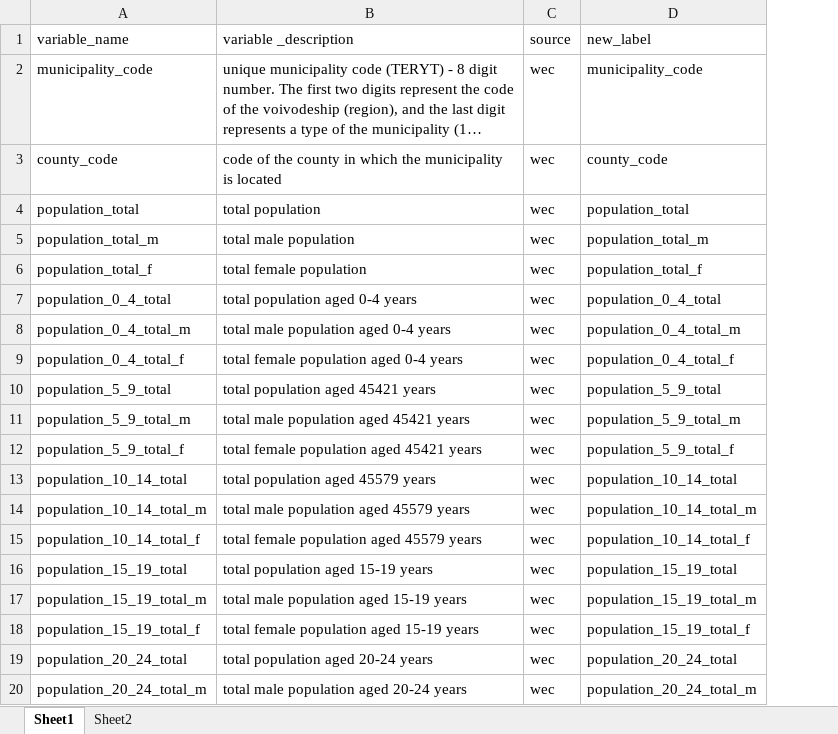
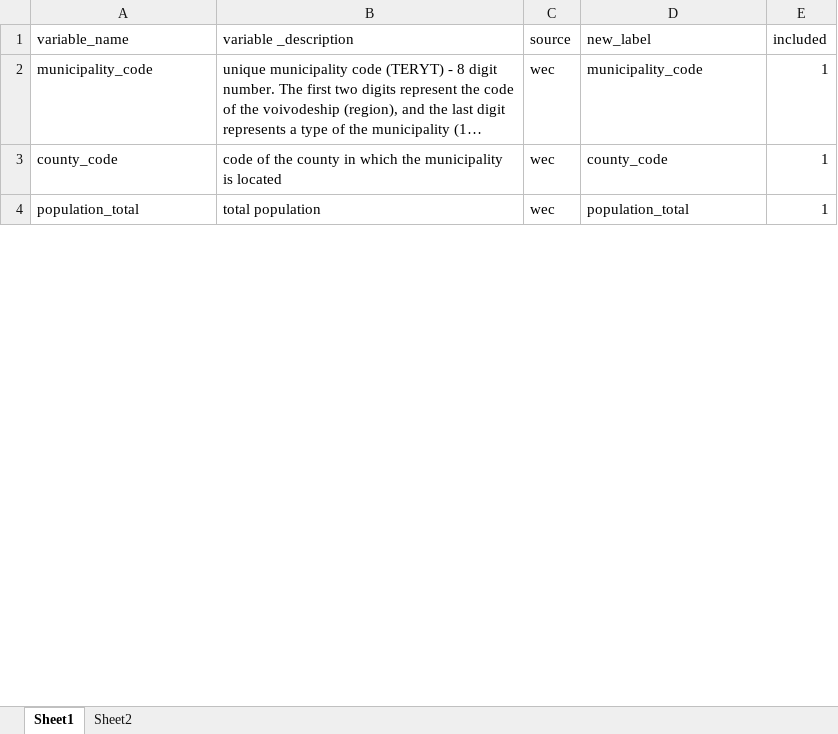
Before and after one commit to Rybakowski/WarsawEconometricChallenge, an Excel workbook: dict_master.xlsx, sheet Sheet1, drawn as a sheet; only a part is shown; long unchanged cells end in …; values as stored, in another font and other column widths than the file's, no borders; removed rows and columns are numbered as before the commit, all else as after; the diff covers the shown part only; the diff names each change by its address in the sheet, - before the commit and + after, or states it on an @@ line.

```diff
--- a/dict_master.xlsx (sheet Sheet1)
+++ b/dict_master.xlsx (sheet Sheet1)
+column E (included), rows 2-4: all 1
-row 5: population_total_m | total male population | wec | population_total_m
-row 6: population_total_f | total female population | wec | population_total_f
-row 7: population_0_4_total | total population aged 0-4 years | wec | population_0_4_total
-row 8: population_0_4_total_m | total male population aged 0-4 years | wec | population_0_4_total_m
-row 9: population_0_4_total_f | total female population aged 0-4 years | wec | population_0_4_total_f
-row 10: population_5_9_total | total population aged 45421 years | wec | population_5_9_total
-row 11: population_5_9_total_m | total male population aged 45421 years | wec | population_5_9_total_m
-row 12: population_5_9_total_f | total female population aged 45421 years | wec | population_5_9_total_f
-row 13: population_10_14_total | total population aged 45579 years | wec | population_10_14_total
-row 14: population_10_14_total_m | total male population aged 45579 years | wec | population_10_14_total_m
-row 15: population_10_14_total_f | total female population aged 45579 years | wec | population_10_14_total_f
-row 16: population_15_19_total | total population aged 15-19 years | wec | population_15_19_total
-row 17: population_15_19_total_m | total male population aged 15-19 years | wec | population_15_19_total_m
-row 18: population_15_19_total_f | total female population aged 15-19 years | wec | population_15_19_total_f
-row 19: population_20_24_total | total population aged 20-24 years | wec | population_20_24_total
-row 20: population_20_24_total_m | total male population aged 20-24 years | wec | population_20_24_total_m
```
Also changed, not shown: 26 added rows and 49 removed rows elsewhere in this sheet, formulas that keep their value, hidden cells, 2_data_processing/bdl/bdl_dict.xlsx, 2_data_processing/bdl/bdl_variables_dict.xlsx, 13 other files.
